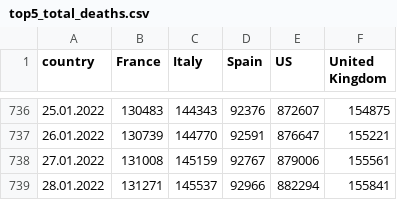
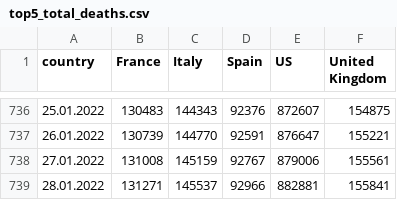
Before and after one commit to ctc/COVID-19-europe, a CSV file: top5_total_deaths.csv, drawn as a sheet; only a part is shown, gaps mark what is left out.

```diff
--- a/top5_total_deaths.csv
+++ b/top5_total_deaths.csv
@@ -738,2 +738,2 @@ country,France,Italy,Spain,US,United Kingdom
 27.01.2022,131008,145159,92767,879006,155561
-28.01.2022,131271,145537,92966,882294,155841
+28.01.2022,131271,145537,92966,882881,155841
```
Also changed, not shown: top5_by_population_deaths.csv, top5_by_population_grow_percent_deaths.csv, 1 other file.
